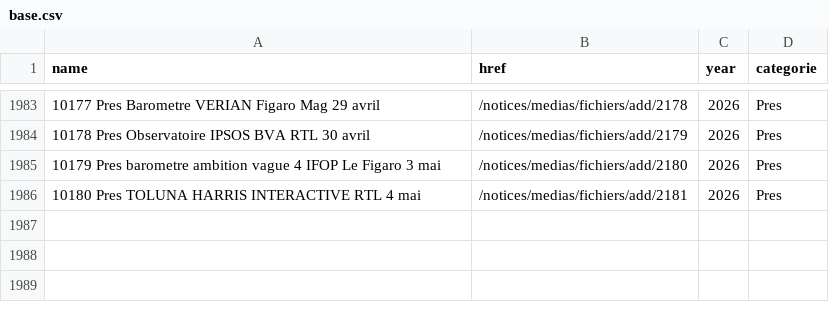
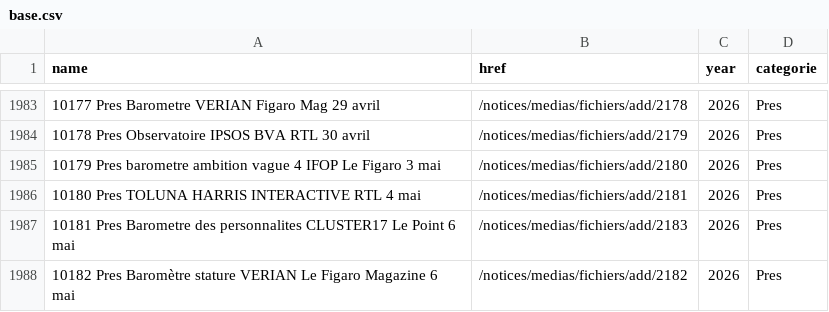
Before and after one commit to MieuxVoter/sondages-commission-index, a CSV file: base.csv, drawn as a sheet; only a part is shown, gaps mark what is left out; the diff names each change by its address in the sheet, - before the commit and + after, or states it on an @@ line.

```diff
--- a/base.csv
+++ b/base.csv
+row 1987: 10181 Pres Barometre des personnalites CLUSTER17 Le Point 6 mai | /notices/medias/fichiers/add/2183 | 2026 | Pres
+row 1988: 10182 Pres Baromètre stature VERIAN Le Figaro Magazine 6 mai | /notices/medias/fichiers/add/2182 | 2026 | Pres
```
Also changed, not shown: files.csv, notices_catalog.csv, 2 other files.
